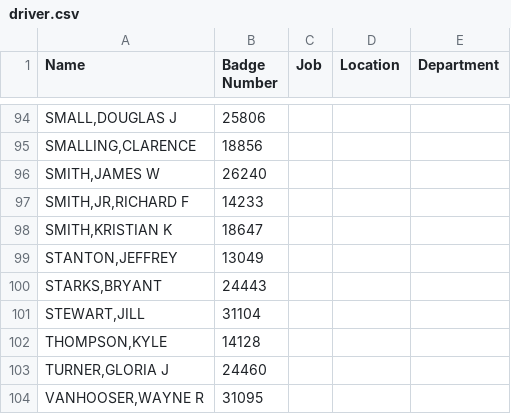
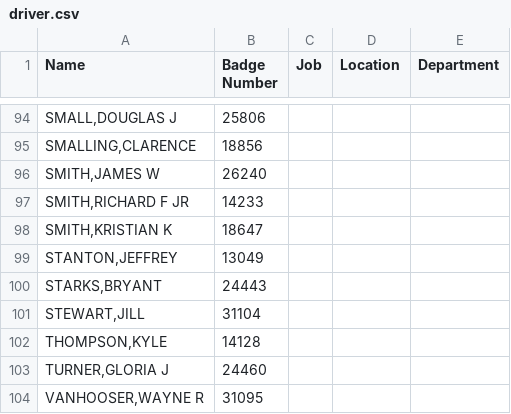
Before and after one commit to WalkerWest/redleaf, a CSV file: src/main/resources/driver.csv, drawn as a sheet; only a part is shown, gaps mark what is left out.

```diff
--- a/src/main/resources/driver.csv
+++ b/src/main/resources/driver.csv
@@ -96,3 +96,3 @@ Name,Badge Number,Job,Location,Department
 "SMITH,JAMES W",26240,,,
-"SMITH,JR,RICHARD F",14233,,,
+"SMITH,RICHARD F JR",14233,,,
 "SMITH,KRISTIAN K",18647,,,
```
Also changed, not shown: 3 other files.
